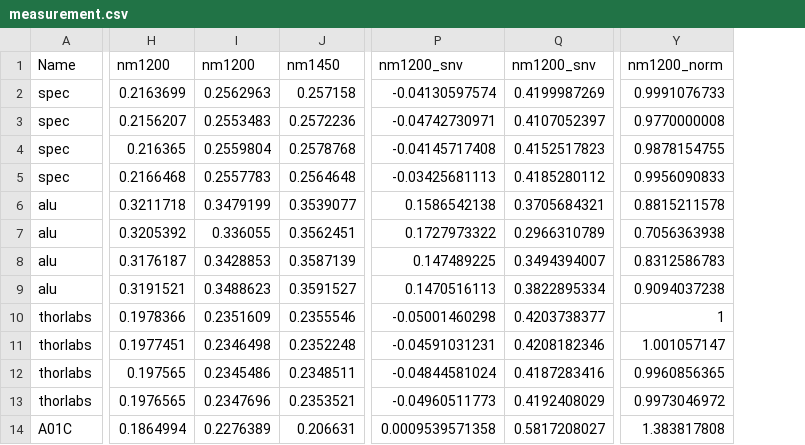
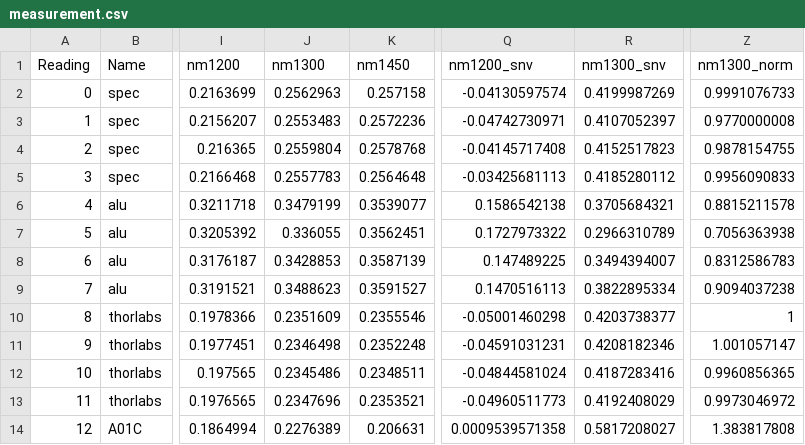
Before and after one commit to Plastic-Scanner/Data, a CSV file: data/20230117_DB2.1_second_dataset/measurement.csv, drawn as a sheet; only a part is shown, gaps mark what is left out; addresses are those after the commit; the diff names each change by its address in the sheet, - before the commit and + after, or states it on an @@ line.

Commit message:
dtype was object

```diff
--- a/data/20230117_DB2.1_second_dataset/measurement.csv
+++ b/data/20230117_DB2.1_second_dataset/measurement.csv
+column A (Reading), rows 2-14: 0 | 1 | 2 | 3 | 4 | 5 | 6 | 7 | 8 | 9 | 10 | 11 | 12
-J1: nm1200
+J1: nm1300
-R1: nm1200_snv
+R1: nm1300_snv
-Z1: nm1200_norm
+Z1: nm1300_norm
```
